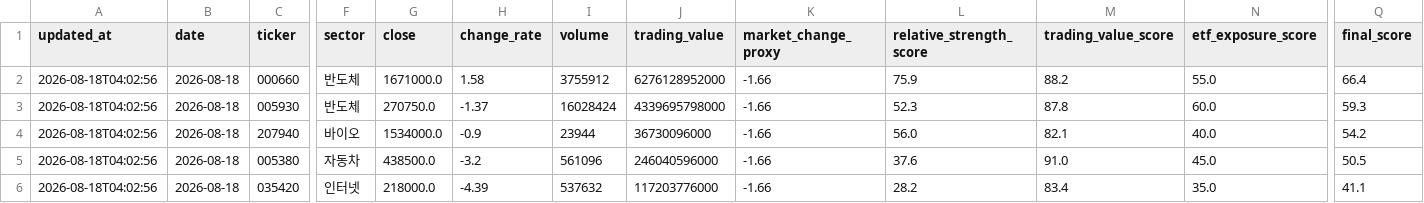
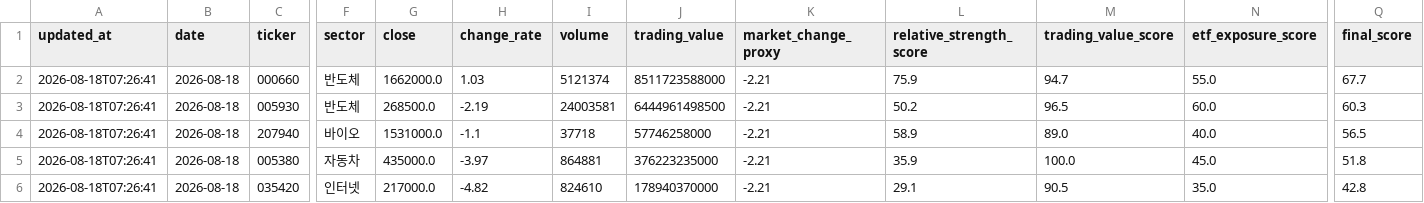
Before and after one commit to gimoon-ryu/Jusik, a CSV file: data/krx_scores.csv, drawn as a sheet; only a part is shown, gaps mark what is left out; the diff names each change by its address in the sheet, - before the commit and + after, or states it on an @@ line.

```diff
--- a/data/krx_scores.csv
+++ b/data/krx_scores.csv
-A2:A6 (updated_at): 2026-08-18T04:02:56
+A2:A6 (updated_at): 2026-08-18T07:26:41
-G2 (close): 1671000.0
+G2 (close): 1662000.0
-H2 (change_rate): 1.58
+H2 (change_rate): 1.03
-I2 (volume): 3755912
+I2 (volume): 5121374
-J2 (trading_value): 6276128952000
+J2 (trading_value): 8511723588000
-K2:K6 (market_change_proxy): -1.66
+K2:K6 (market_change_proxy): -2.21
-M2 (trading_value_score): 88.2
+M2 (trading_value_score): 94.7
-Q2 (final_score): 66.4
+Q2 (final_score): 67.7
-G3 (close): 270750.0
+G3 (close): 268500.0
-H3 (change_rate): -1.37
+H3 (change_rate): -2.19
-I3 (volume): 16028424
+I3 (volume): 24003581
-J3 (trading_value): 4339695798000
+J3 (trading_value): 6444961498500
-L3 (relative_strength_score): 52.3
+L3 (relative_strength_score): 50.2
-M3 (trading_value_score): 87.8
+M3 (trading_value_score): 96.5
-Q3 (final_score): 59.3
+Q3 (final_score): 60.3
-G4 (close): 1534000.0
+G4 (close): 1531000.0
-H4 (change_rate): -0.9
+H4 (change_rate): -1.1
-I4 (volume): 23944
+I4 (volume): 37718
-J4 (trading_value): 36730096000
+J4 (trading_value): 57746258000
-L4 (relative_strength_score): 56.0
+L4 (relative_strength_score): 58.9
-M4 (trading_value_score): 82.1
+M4 (trading_value_score): 89.0
-Q4 (final_score): 54.2
+Q4 (final_score): 56.5
-G5 (close): 438500.0
+G5 (close): 435000.0
-H5 (change_rate): -3.2
+H5 (change_rate): -3.97
-I5 (volume): 561096
+I5 (volume): 864881
-J5 (trading_value): 246040596000
+J5 (trading_value): 376223235000
-L5 (relative_strength_score): 37.6
+L5 (relative_strength_score): 35.9
-M5 (trading_value_score): 91.0
+M5 (trading_value_score): 100.0
-Q5 (final_score): 50.5
+Q5 (final_score): 51.8
-G6 (close): 218000.0
+G6 (close): 217000.0
-H6 (change_rate): -4.39
+H6 (change_rate): -4.82
-I6 (volume): 537632
+I6 (volume): 824610
-J6 (trading_value): 117203776000
+J6 (trading_value): 178940370000
-L6 (relative_strength_score): 28.2
+L6 (relative_strength_score): 29.1
-M6 (trading_value_score): 83.4
+M6 (trading_value_score): 90.5
-Q6 (final_score): 41.1
+Q6 (final_score): 42.8
```
Also changed, not shown: data/krx_events.csv, data/krx_snapshots.csv.
